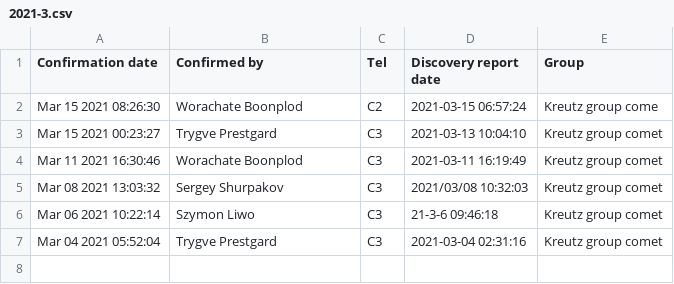
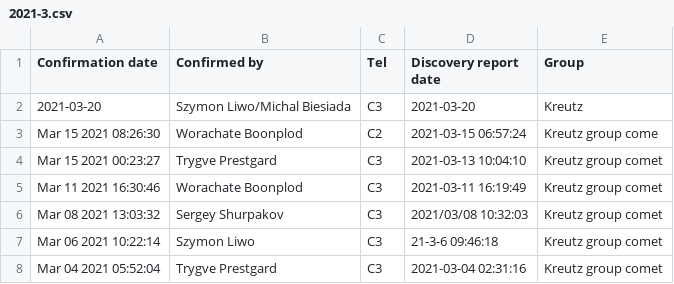
Before and after one commit to mbiesiad/nasa-comets, a CSV file: since-2016/2021/drafts/initial-confirmations/2021-3.csv, drawn as a sheet.

Commit message:
Update 2021-3.csv
Update 21-3-20

```diff
--- a/since-2016/2021/drafts/initial-confirmations/2021-3.csv
+++ b/since-2016/2021/drafts/initial-confirmations/2021-3.csv
@@ -1,2 +1,3 @@
 Confirmation date,Confirmed by,Tel,Discovery report date,Group
+2021-03-20,Szymon Liwo/Michal Biesiada,C3,2021-03-20,Kreutz
 Mar 15 2021 08:26:30,Worachate Boonplod, C2, 2021-03-15 06:57:24,Kreutz group come
```
